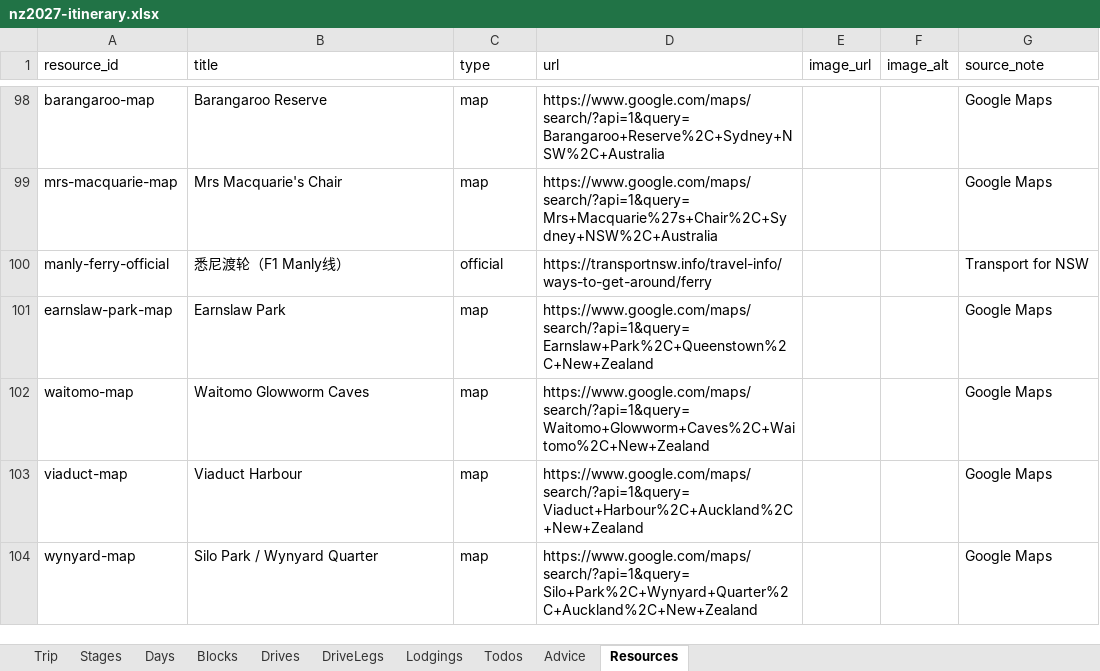
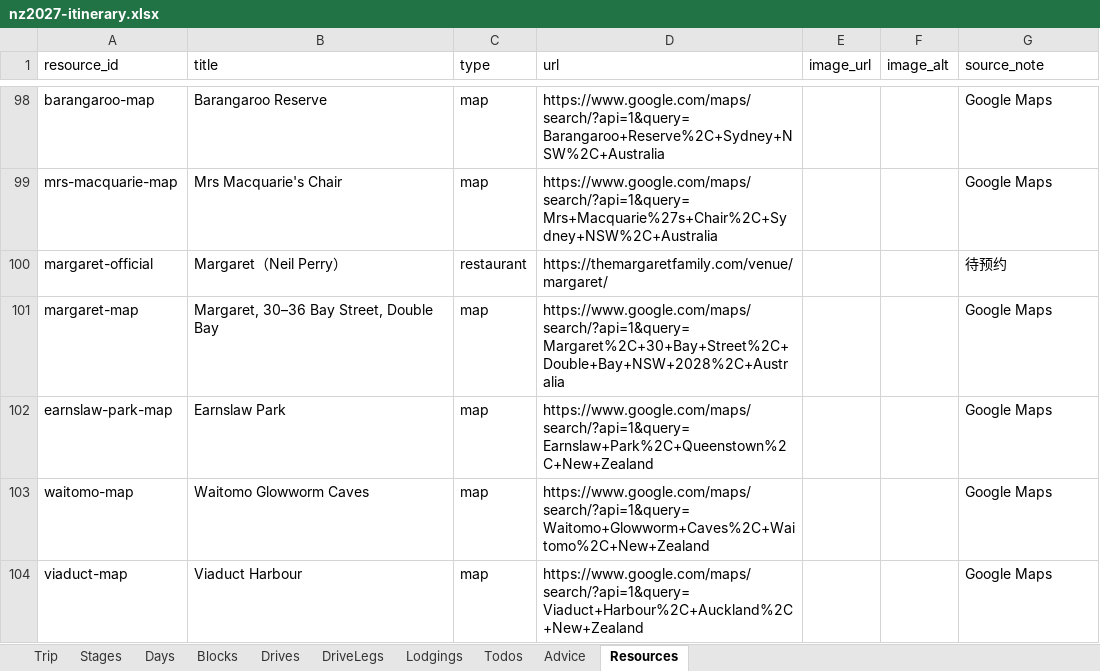
Before and after one commit to s413286943-cmyk/Aussie-Split, an Excel workbook: content/nz2027-itinerary.xlsx, sheet Resources, drawn as a sheet; only a part is shown, gaps mark what is left out; the shorter side is filled out with more unchanged rows; values as stored, in another font and other column widths than the file's, no borders; removed rows and columns are numbered as before the commit, all else as after; the diff names each change by its address in the sheet, - before the commit and + after, or states it on an @@ line.

```diff
--- a/content/nz2027-itinerary.xlsx (sheet Resources)
+++ b/content/nz2027-itinerary.xlsx (sheet Resources)
-row 100: manly-ferry-official | 悉尼渡轮（F1 Manly线） | official | https://transportnsw.info/travel-info/ways-to-get-around/ferry |  |  | Transport for NSW
+row 100: margaret-official | Margaret（Neil Perry） | restaurant | https://themargaretfamily.com/venue/margaret/ |  |  | 待预约
+row 101: margaret-map | Margaret, 30–36 Bay Street, Double Bay | map | https://www.google.com/maps/search/?api=1&query=Margaret%2C+30+Bay+Street%2C+Double+Bay+NSW+2028%2C+Australia |  |  | Google Maps
```
Also changed, not shown: sheet Blocks, sheet Todos, sheet Days, 5 other files.
